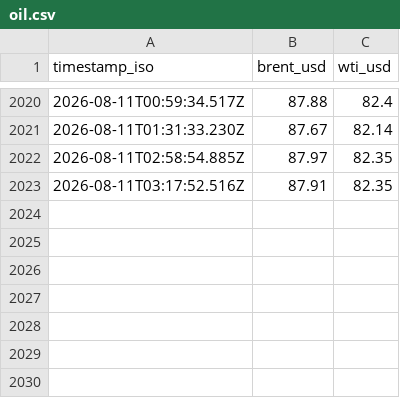
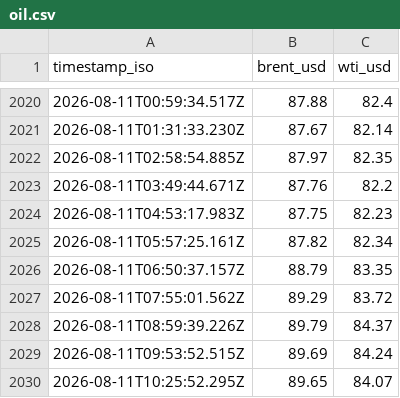
Before and after one commit to jgupton/strait-of-hormuz-data, a CSV file: data/oil.csv, drawn as a sheet; only a part is shown, gaps mark what is left out.

```diff
--- a/data/oil.csv
+++ b/data/oil.csv
@@ -2022,2 +2022,9 @@ timestamp_iso,brent_usd,wti_usd
 2026-08-11T02:58:54.885Z,87.97,82.35
-2026-08-11T03:17:52.516Z,87.91,82.35
+2026-08-11T03:49:44.671Z,87.76,82.2
+2026-08-11T04:53:17.983Z,87.75,82.23
+2026-08-11T05:57:25.161Z,87.82,82.34
+2026-08-11T06:50:37.157Z,88.79,83.35
+2026-08-11T07:55:01.562Z,89.29,83.72
+2026-08-11T08:59:39.226Z,89.79,84.37
+2026-08-11T09:53:52.515Z,89.69,84.24
+2026-08-11T10:25:52.295Z,89.65,84.07
```
Also changed, not shown: data/events.csv, data/hormuz-index.csv, 5 other files.
